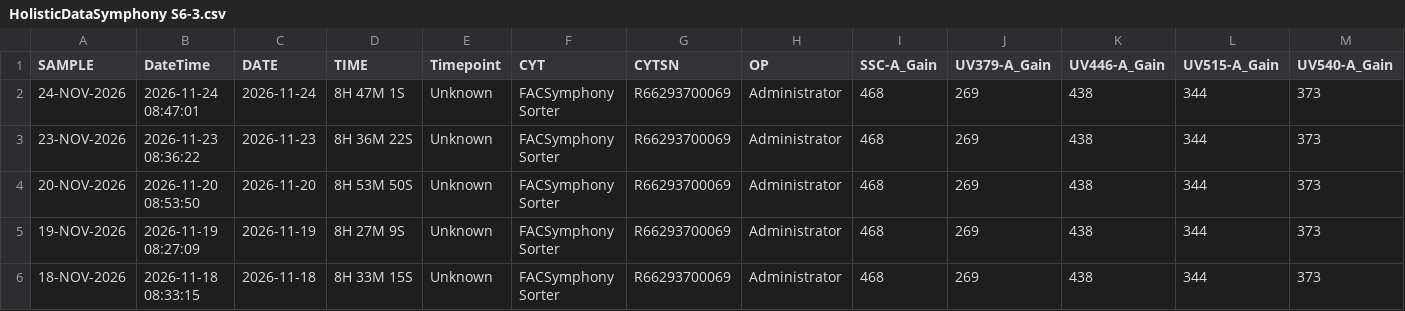
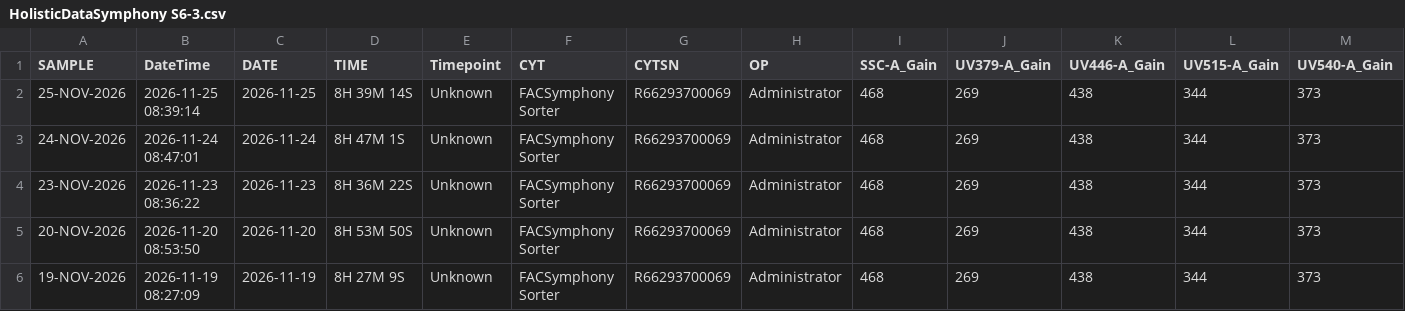
Before and after one commit to ncolven/InstrumentQC, a CSV file: data/Symphony S6-3/Archive/HolisticDataSymphony S6-3.csv, drawn as a sheet; only a part is shown; the shorter side is filled out with more unchanged rows; rows hold the shown columns only; the diff names each change by its address in the sheet, - before the commit and + after, or states it on an @@ line.

Commit message:
Update for Symphony S6-3 on 2026-11-25

```diff
--- a/data/Symphony S6-3/Archive/HolisticDataSymphony S6-3.csv
+++ b/data/Symphony S6-3/Archive/HolisticDataSymphony S6-3.csv
+row 2: 25-NOV-2026 | 2026-11-25 08:39:14 | 2026-11-25 | 8H 39M 14S | Unknown | FACSymphony Sorter | R66293700069 | Administrator | 468 | 269 | 438 | 344 | 373
```
